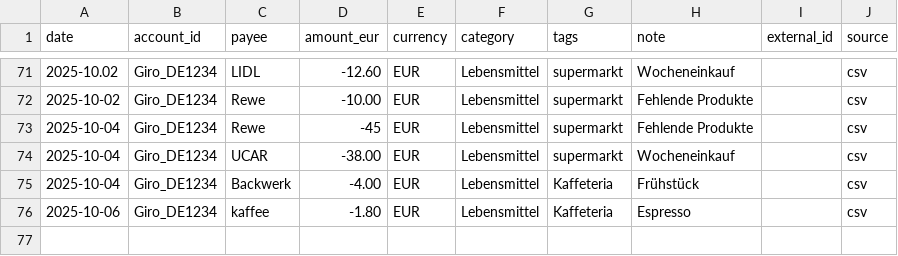
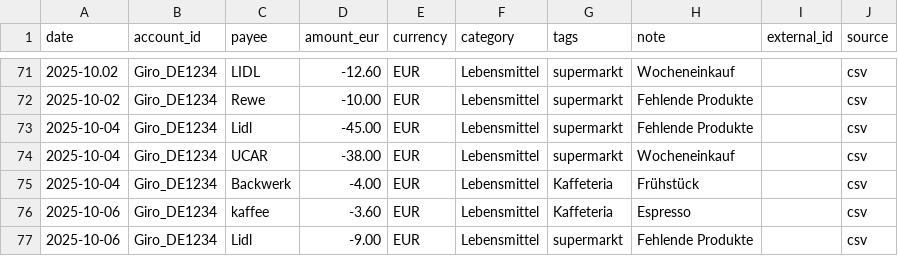
Before and after one commit to abdel0909/finanz-agent, a CSV file: data/inbox/lebensmittel.csv, drawn as a sheet; only a part is shown, gaps mark what is left out.

Commit message:
Update lebensmittel.csv

```diff
--- a/data/inbox/lebensmittel.csv
+++ b/data/inbox/lebensmittel.csv
@@ -72,5 +72,6 @@ date,account_id,payee,amount_eur,currency,category,tags,note,external_id,source
 2025-10-02,Giro_DE1234,Rewe,-10.00,EUR,Lebensmittel,supermarkt,"Fehlende Produkte",,csv
-2025-10-04,Giro_DE1234,Rewe,-45,EUR,Lebensmittel,supermarkt,"Fehlende Produkte",,csv
+2025-10-04,Giro_DE1234,Lidl,-45.00,EUR,Lebensmittel,supermarkt,"Fehlende Produkte",,csv
 2025-10-04,Giro_DE1234,UCAR,-38.00,EUR,Lebensmittel,supermarkt,"Wocheneinkauf",,csv
 2025-10-04,Giro_DE1234,Backwerk,-4.00,EUR,Lebensmittel,Kaffeteria,"Frühstück",,csv
-2025-10-06,Giro_DE1234,kaffee,-1.80,EUR,Lebensmittel,Kaffeteria,"Espresso",,csv
+2025-10-06,Giro_DE1234,kaffee,-3.60,EUR,Lebensmittel,Kaffeteria,"Espresso",,csv
+2025-10-06,Giro_DE1234,Lidl,-9.00,EUR,Lebensmittel,supermarkt,"Fehlende Produkte",,csv
```
